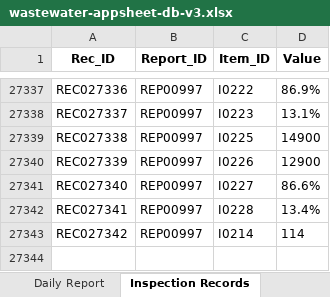
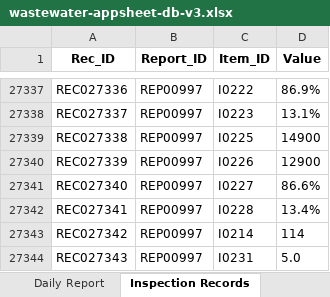
Before and after one commit to f-ebe-lgtm/kbl-wastewater-app, an Excel workbook: wastewater-appsheet-db-v3.xlsx, sheet Inspection Records, drawn as a sheet; only a part is shown, gaps mark what is left out; values as stored, in another font and other column widths than the file's, no borders; the diff names each change by its address in the sheet, - before the commit and + after, or states it on an @@ line.

Commit message:
Auto-update wastewater data via App [2026-09-20 11:22:34]

```diff
--- a/wastewater-appsheet-db-v3.xlsx (sheet Inspection Records)
+++ b/wastewater-appsheet-db-v3.xlsx (sheet Inspection Records)
+row 27344: REC027343 | REP00997 | I0231 | 5.0
```
